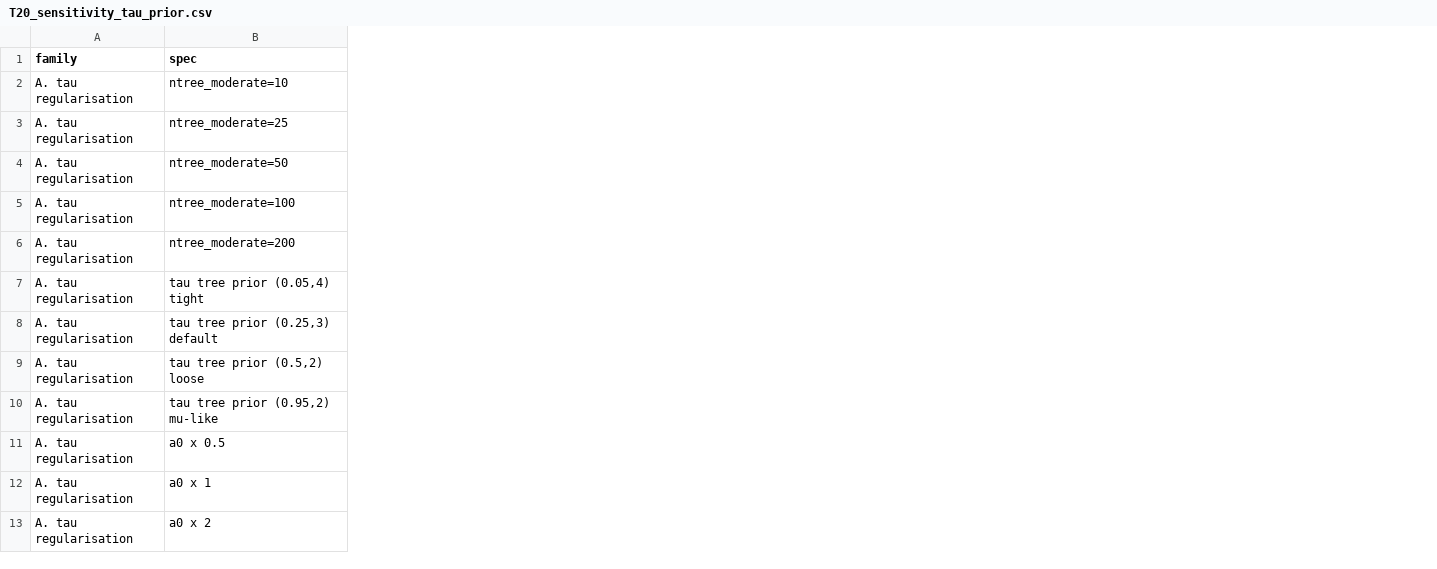
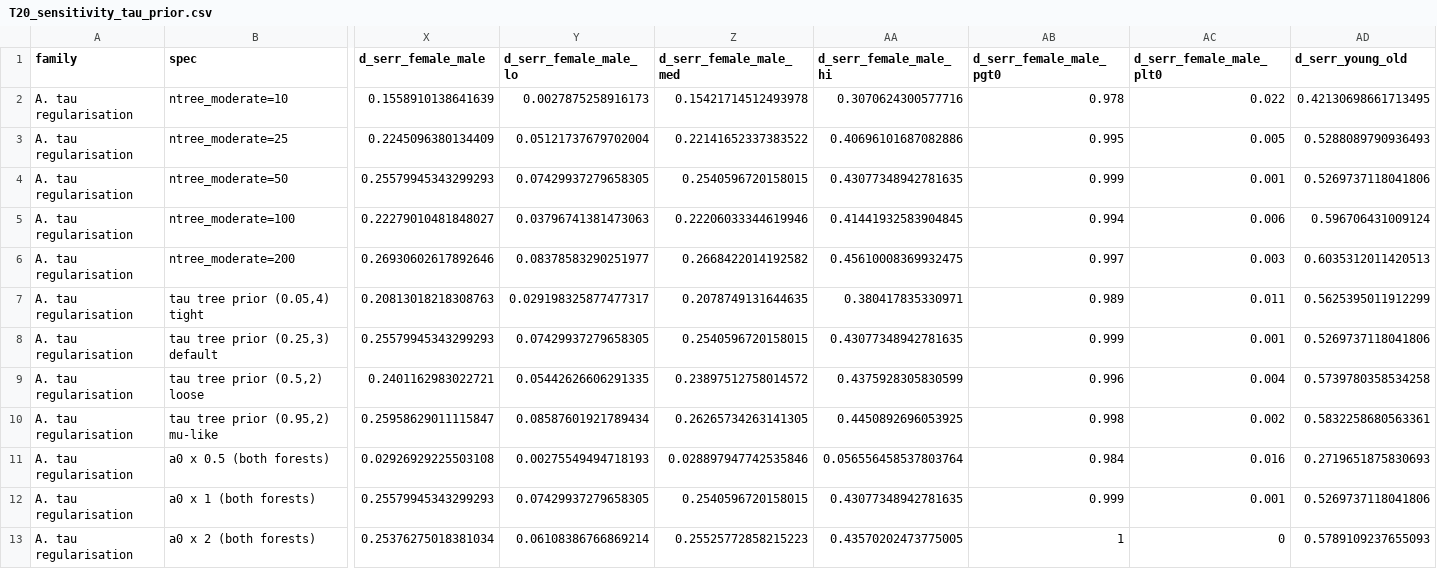
Before and after one commit to hugogobato/countbcf, a CSV file: Applied_Study/analysis/tables/T20_sensitivity_tau_prior.csv, drawn as a sheet; only a part is shown, gaps mark what is left out; the diff covers the shown part only; the diff names each change by its address in the sheet, - before the commit and + after, or states it on an @@ line.

Commit message:
Improving Applied Study

```diff
--- a/Applied_Study/analysis/tables/T20_sensitivity_tau_prior.csv
+++ b/Applied_Study/analysis/tables/T20_sensitivity_tau_prior.csv
+column X (d_serr_female_male), rows 2-13: 0.1558910138641639 | 0.2245096380134409 | 0.25579945343299293 | 0.22279010481848027 | 0.26930602617892646 | 0.20813018218308763 | 0.25579945343299293 | 0.2401162983022721 | 0.25958629011115847 | 0.02926929225503108 | 0.25579945343299293 | 0.25376275018381034
+column Y (d_serr_female_male_lo), rows 2-13: 0.0027875258916173 | 0.05121737679702004 | 0.07429937279658305 | 0.03796741381473063 | 0.08378583290251977 | 0.029198325877477317 | 0.07429937279658305 | 0.05442626606291335 | 0.08587601921789434 | 0.00275549494718193 | 0.07429937279658305 | 0.06108386766869214
+column Z (d_serr_female_male_med), rows 2-13: 0.15421714512493978 | 0.22141652337383522 | 0.2540596720158015 | 0.22206033344619946 | 0.2668422014192582 | 0.2078749131644635 | 0.2540596720158015 | 0.23897512758014572 | 0.26265734263141305 | 0.028897947742535846 | 0.2540596720158015 | 0.25525772858215223
+column AA (d_serr_female_male_hi), rows 2-13: 0.3070624300577716 | 0.40696101687082886 | 0.43077348942781635 | 0.41441932583904845 | 0.45610008369932475 | 0.380417835330971 | 0.43077348942781635 | 0.4375928305830599 | 0.4450892696053925 | 0.056556458537803764 | 0.43077348942781635 | 0.43570202473775005
+column AB (d_serr_female_male_pgt0), rows 2-13: 0.978 | 0.995 | 0.999 | 0.994 | 0.997 | 0.989 | 0.999 | 0.996 | 0.998 | 0.984 | 0.999 | 1
+column AC (d_serr_female_male_plt0), rows 2-13: 0.022 | 0.005 | 0.001 | 0.006 | 0.003 | 0.011 | 0.001 | 0.004 | 0.002 | 0.016 | 0.001 | 0
+column AD (d_serr_young_old), rows 2-13: 0.42130698661713495 | 0.5288089790936493 | 0.5269737118041806 | 0.596706431009124 | 0.6035312011420513 | 0.5625395011912299 | 0.5269737118041806 | 0.5739780358534258 | 0.5832258680563361 | 0.2719651875830693 | 0.5269737118041806 | 0.5789109237655093
-B11 (spec): a0 x 0.5
+B11 (spec): a0 x 0.5 (both forests)
-B12 (spec): a0 x 1
+B12 (spec): a0 x 1 (both forests)
-B13 (spec): a0 x 2
+B13 (spec): a0 x 2 (both forests)
```
Also changed, not shown: 24 added columns elsewhere in this file, Applied_Study/analysis/tables/T11_mcmc_convergence.csv, Applied_Study/analysis/tables/T26_propensity_cluster_sensitivity.csv, 42 other files.
